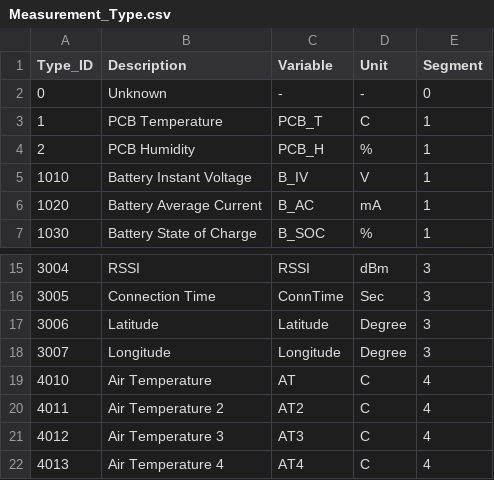
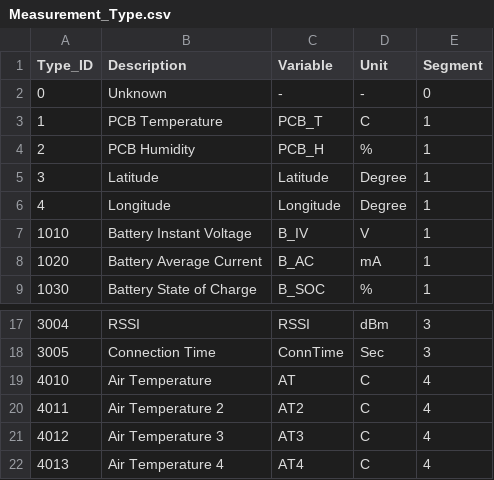
Before and after one commit to akkoyun/Standartlar, a CSV file: PostOffice/Data/Measurement_Type.csv, drawn as a sheet; only a part is shown, gaps mark what is left out; removed rows and columns are numbered as before the commit, all else as after; the diff names each change by its address in the sheet, - before the commit and + after, or states it on an @@ line.

Commit message:
Electronic update

```diff
--- a/PostOffice/Data/Measurement_Type.csv
+++ b/PostOffice/Data/Measurement_Type.csv
+row 5: 3 | Latitude | Latitude | Degree | 1
+row 6: 4 | Longitude | Longitude | Degree | 1
-row 17: 3006 | Latitude | Latitude | Degree | 3
-row 18: 3007 | Longitude | Longitude | Degree | 3
```
